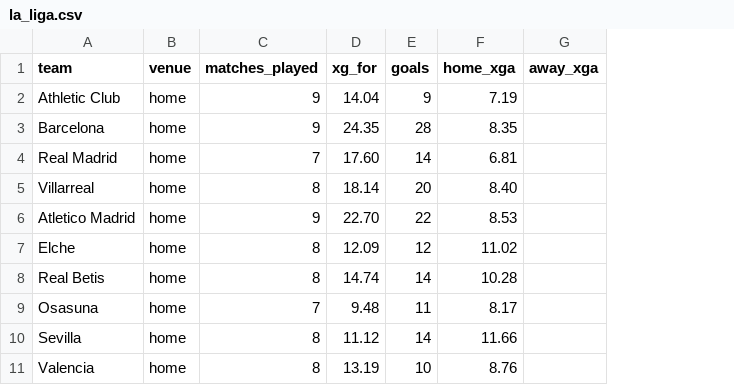
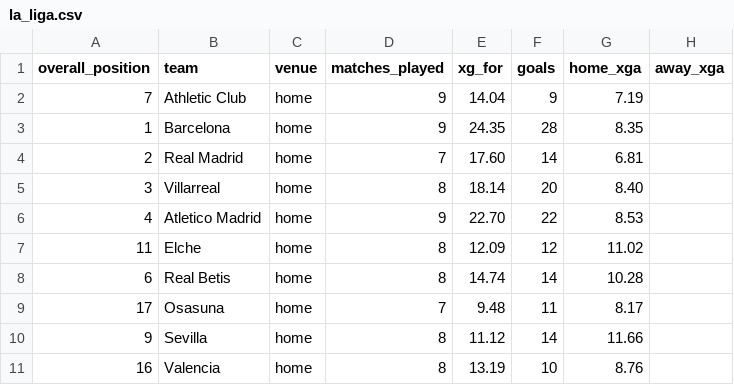
Before and after one commit to profdue/Brutball, a CSV file: leagues/la_liga.csv, drawn as a sheet; only a part is shown; the diff names each change by its address in the sheet, - before the commit and + after, or states it on an @@ line.

Commit message:
Update la_liga.csv

```diff
--- a/leagues/la_liga.csv
+++ b/leagues/la_liga.csv
+column A (overall_position), rows 2-11: 7 | 1 | 2 | 3 | 4 | 11 | 6 | 17 | 9 | 16
```
